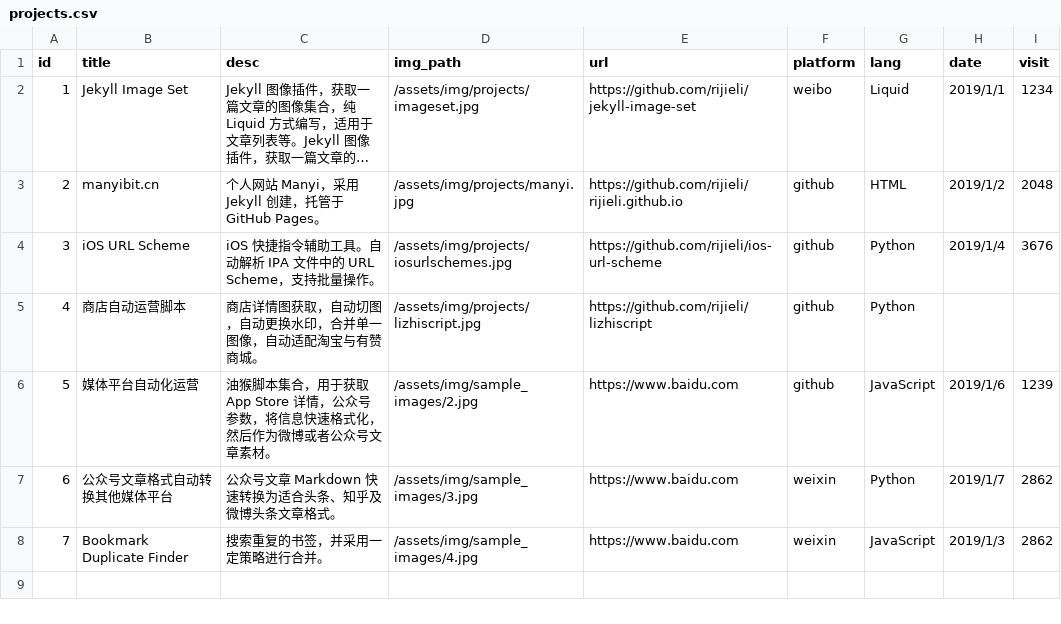
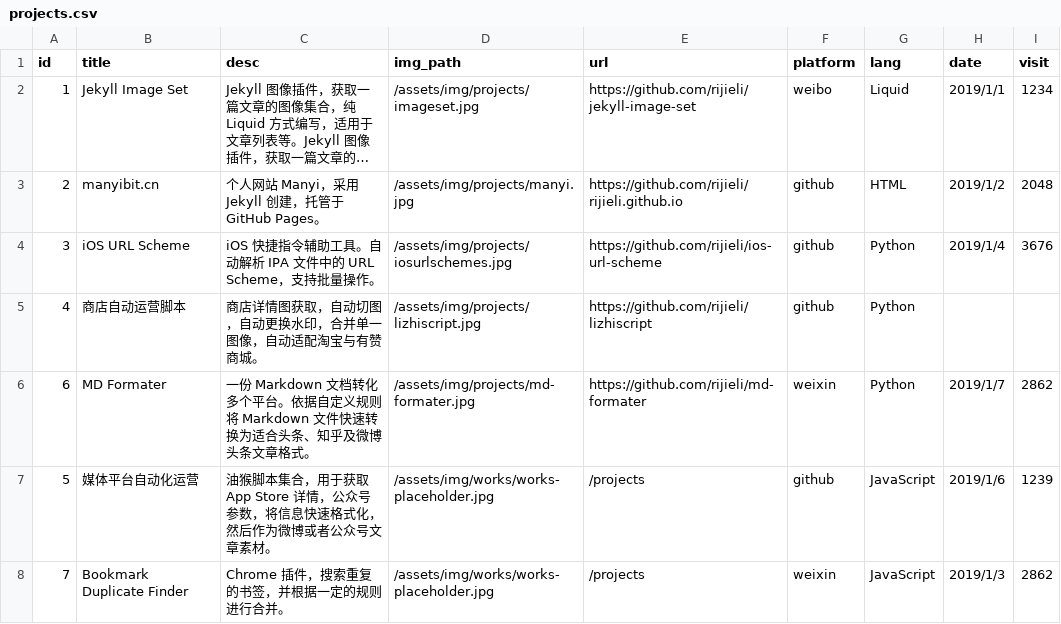
Before and after one commit to rijieli/epozh_dev, a CSV file: _data/projects.csv, drawn as a sheet; long unchanged cells end in ….

```diff
--- a/_data/projects.csv
+++ b/_data/projects.csv
@@ -5,4 +5,4 @@ id,title,desc,img_path,url,platform,lang,date,visit
 4,商店自动运营脚本,商店详情图获取，自动切图，自动更换水印，合并单一图像，自动适配淘宝与有赞商城。,/assets/img/projects/lizhiscript.jpg,https://github.com/rijieli/lizhiscript,github,Python,,
-5,媒体平台自动化运营,油猴脚本集合，用于获取 App Store 详情，公众号参数，将信息快速格式化，然后作为微博或者公众号文章素材。,/assets/img/sample_images/2.jpg,https://www.baidu.com,github,JavaScript,2019/1/6,1239
-6,公众号文章格式自动转换其他媒体平台,公众号文章 Markdown 快速转换为适合头条、知乎及微博头条文章格式。,/assets/img/sample_images/3.jpg,https://www.baidu.com,weixin,Python,2019/1/7,2862
-7,Bookmark Duplicate Finder,搜索重复的书签，并采用一定策略进行合并。,/assets/img/sample_images/4.jpg,https://www.baidu.com,weixin,JavaScript,2019/1/3,2862
+6,MD Formater,一份 Markdown 文档转化多个平台。依据自定义规则将 Markdown 文件快速转换为适合头条、知乎及微博头条文章格式。,/assets/img/projects/md-formater.jpg,https://github.com/rijieli/md-formater,weixin,Python,2019/1/7,2862
+5,媒体平台自动化运营,油猴脚本集合，用于获取 App Store 详情，公众号参数，将信息快速格式化，然后作为微博或者公众号文章素材。,/assets/img/works/works-placeholder.jpg,/projects,github,JavaScript,2019/1/6,1239
+7,Bookmark Duplicate Finder,Chrome 插件，搜索重复的书签，并根据一定的规则进行合并。,/assets/img/works/works-placeholder.jpg,/projects,weixin,JavaScript,2019/1/3,2862
```
Also changed, not shown: 1 other file.
